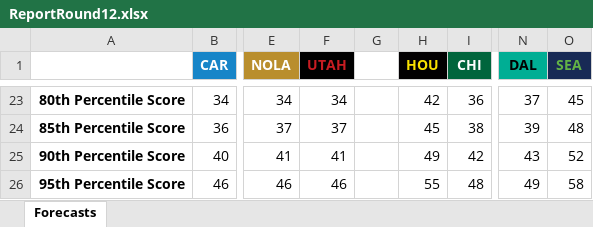
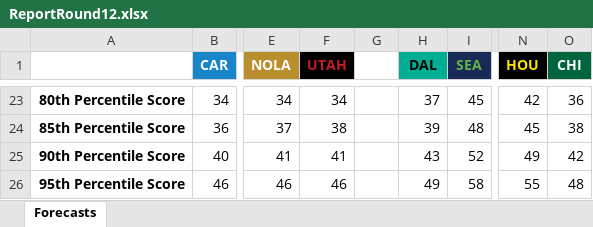
Before and after one commit to JoeJimFlood/SportPredictifier, an Excel workbook: seasons/RugbyUnion/MajorLeagueRugby/2024/forecasts/ReportRound12.xlsx, sheet Forecasts, drawn as a sheet; only a part is shown, gaps mark what is left out; values as stored, in another font and other column widths than the file's, no borders; the diff covers the shown part only; the diff names each change by its address in the sheet, - before the commit and + after, or states it on an @@ line.

```diff
--- a/seasons/RugbyUnion/MajorLeagueRugby/2024/forecasts/ReportRound12.xlsx (sheet Forecasts)
+++ b/seasons/RugbyUnion/MajorLeagueRugby/2024/forecasts/ReportRound12.xlsx (sheet Forecasts)
-H1: HOU
+H1: DAL
@@ H1 fill: #020001 → #00AE94, text colour: #F9E200 → black @@
-I1: CHI
+I1: SEA
@@ I1 fill: #00653C → #182A55, text colour: #FFFFFF → #63B445 @@
-N1: DAL
+N1: HOU
@@ N1 fill: #00AE94 → #020001, text colour: black → #F9E200 @@
-O1: SEA
+O1: CHI
@@ O1 fill: #182A55 → #00653C, text colour: #63B445 → #FFFFFF @@
-H23 (DAL): 42
+H23 (DAL): 37
-I23 (SEA): 36
+I23 (SEA): 45
-N23 (HOU): 37
+N23 (HOU): 42
-O23 (CHI): 45
+O23 (CHI): 36
-F24 (UTAH): 37
+F24 (UTAH): 38
-H24 (DAL): 45
+H24 (DAL): 39
-I24 (SEA): 38
+I24 (SEA): 48
-N24 (HOU): 39
+N24 (HOU): 45
-O24 (CHI): 48
+O24 (CHI): 38
-H25 (DAL): 49
+H25 (DAL): 43
-I25 (SEA): 42
+I25 (SEA): 52
-N25 (HOU): 43
+N25 (HOU): 49
-O25 (CHI): 52
+O25 (CHI): 42
-H26 (DAL): 55
+H26 (DAL): 49
-I26 (SEA): 48
+I26 (SEA): 58
-N26 (HOU): 49
+N26 (HOU): 55
-O26 (CHI): 58
+O26 (CHI): 48
```
Also changed, not shown: 91 edited cells elsewhere in this sheet, seasons/RugbyUnion/MajorLeagueRugby/2024/forecasts/ReportRound10.xlsx, seasons/RugbyUnion/MajorLeagueRugby/2024/forecasts/ReportRound3.xlsx, 42 other files.
